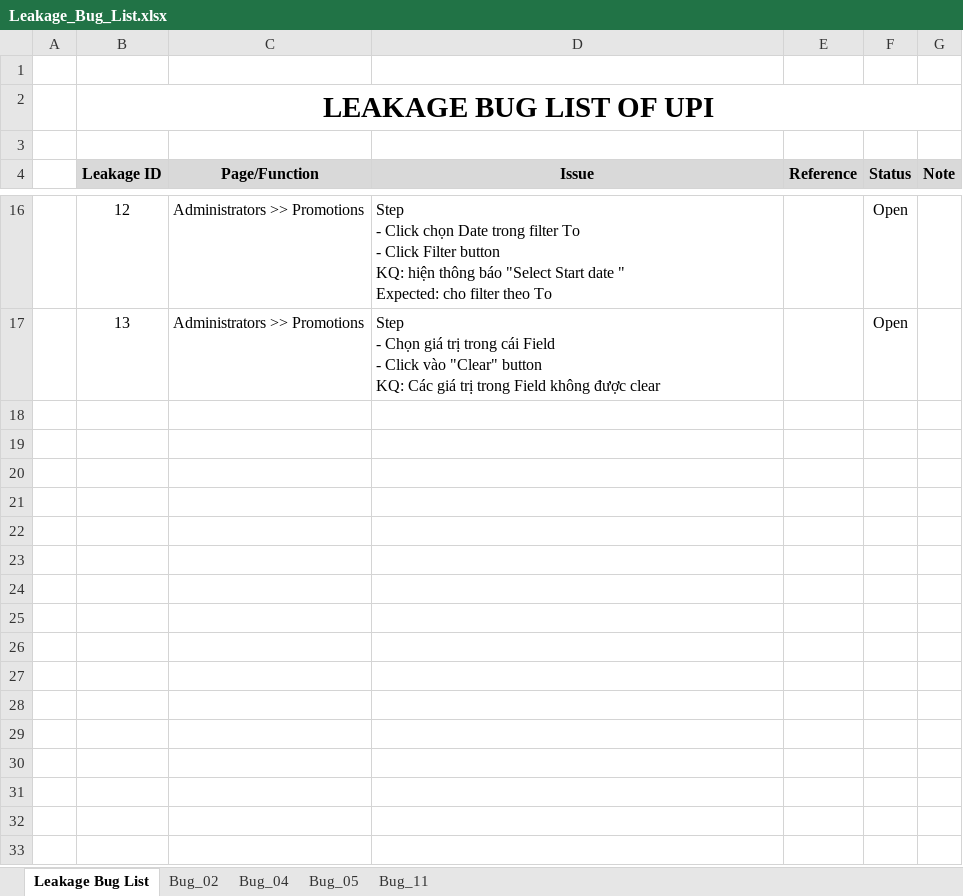
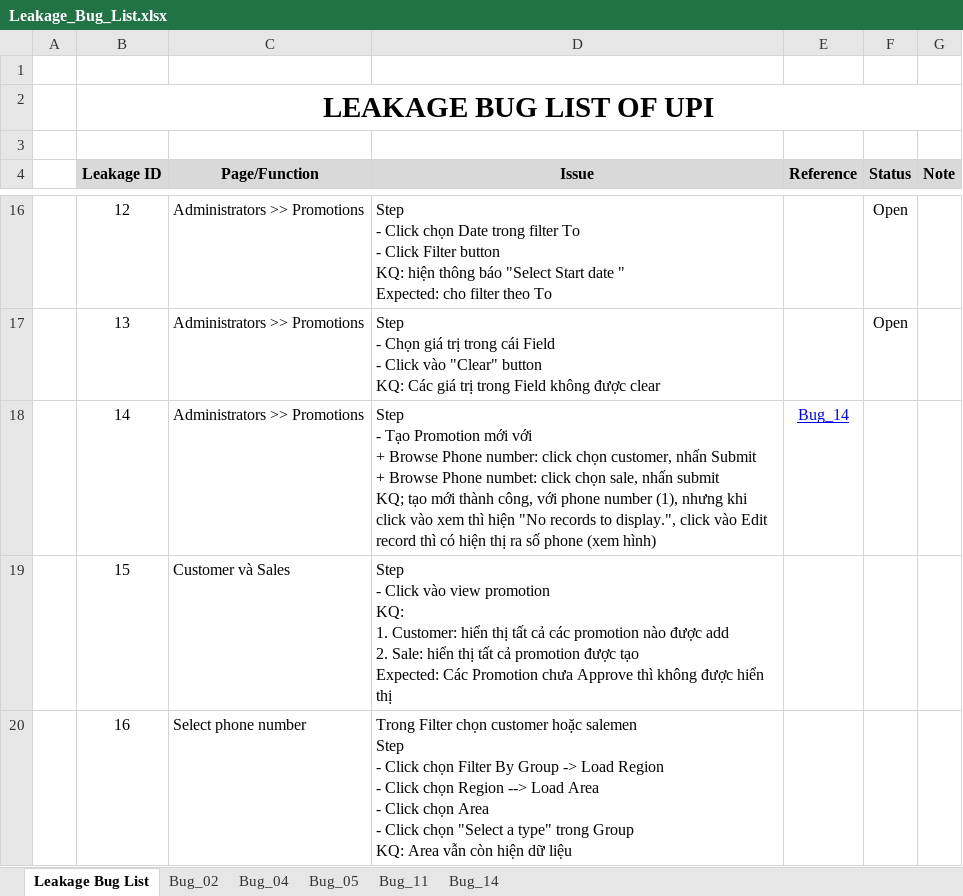
Before and after one commit to groshugo/unitedpharma, an Excel workbook: 04_TESTING/Leakage_Bug_List.xlsx, sheet Leakage Bug List, drawn as a sheet; only a part is shown, gaps mark what is left out; values as stored, in another font and other column widths than the file's, no borders; ↵ is a line break in a cell; the diff names each change by its address in the sheet, - before the commit and + after, or states it on an @@ line.

Commit message:
Add bug

```diff
--- a/04_TESTING/Leakage_Bug_List.xlsx (sheet Leakage Bug List)
+++ b/04_TESTING/Leakage_Bug_List.xlsx (sheet Leakage Bug List)
+sheet tab: Bug_14
+row 18:  | 14 | Administrators >> Promotions | Step ↵ - Tạo Promotion mới với ↵ + Browse Phone number: click chọn customer, nhấn Submit ↵ + Browse Phone numbet: click chọn sale, nhấn submit ↵ KQ; tạo mới thành công, với phone number (1), nhưng khi click vào xem thì hiện "No records to display.", click vào Edit record thì có hiện thị ra số phone (xem hình) | Bug_14
+row 19:  | 15 | Customer và Sales | Step ↵ - Click vào view promotion ↵ KQ: ↵ 1. Customer: hiển thị tất cả các promotion nào được add ↵ 2. Sale: hiển thị tất cả promotion được tạo ↵ Expected: Các Promotion chưa Approve thì không được hiển thị
+row 20:  | 16 | Select phone number | Trong Filter chọn customer hoặc salemen ↵ Step ↵ - Click chọn Filter By Group -> Load Region ↵ - Click chọn Region --> Load Area ↵ - Click chọn Area ↵ - Click chọn "Select a type" trong Group ↵ KQ: Area vẫn còn hiện dữ liệu
```
Also changed, not shown: charts or pictures.
